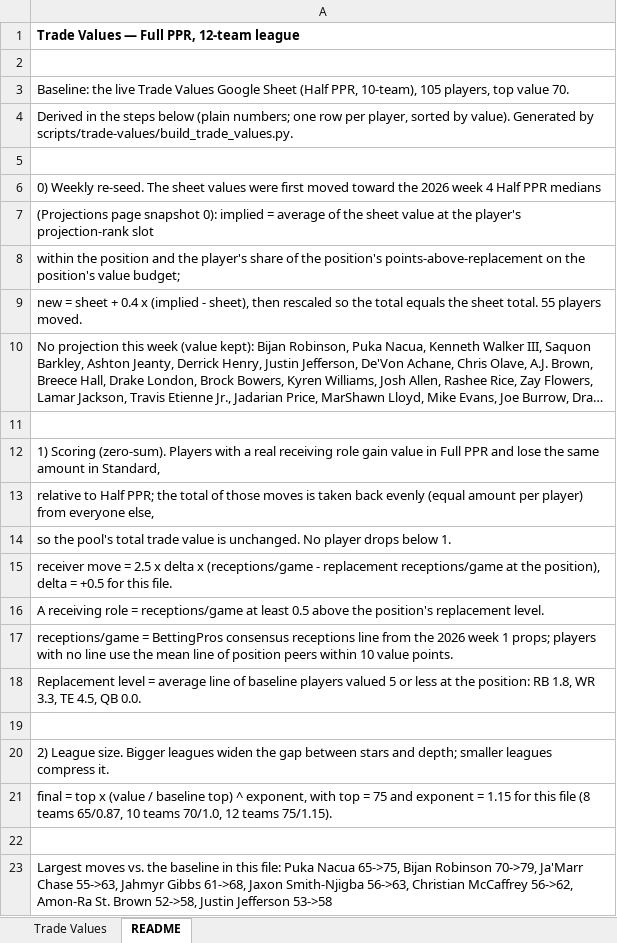
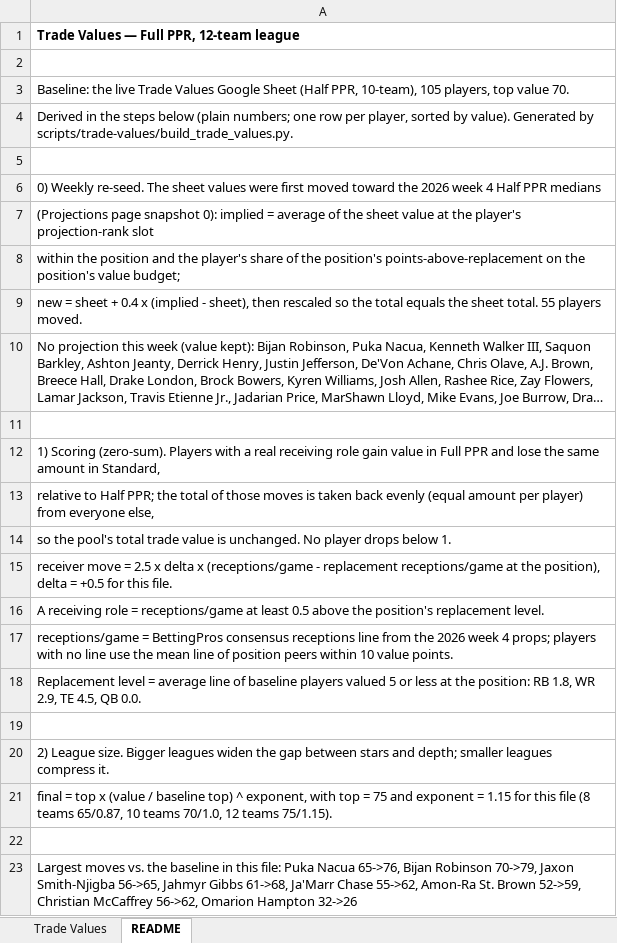
Before and after one commit to seoularpro/OddsVis, an Excel workbook: TradeValueSheets/TradeValues_FullPPR_12team.xlsx, sheet README, drawn as a sheet; long unchanged cells end in …; values as stored, in another font and other column widths than the file's, no borders; the diff names each change by its address in the sheet, - before the commit and + after, or states it on an @@ line.

```diff
--- a/TradeValueSheets/TradeValues_FullPPR_12team.xlsx (sheet README)
+++ b/TradeValueSheets/TradeValues_FullPPR_12team.xlsx (sheet README)
-A17: …2026 week 1 props; players…
+A17: …2026 week 4 props; players…
-A18: …1.8, WR 3.3, TE 4.5,…
+A18: …1.8, WR 2.9, TE 4.5,…
-A23: …Puka Nacua 65->75, Bijan Robinson 70->79, Ja'Marr Chase 55->63, Jahmyr Gibbs 61->68, Jaxon Smith-Njigba 56->63, Christian McCaffrey 56->62, Amon-Ra St. Brown 52->58, Justin Jefferson 53->58
+A23: …Puka Nacua 65->76, Bijan Robinson 70->79, Jaxon Smith-Njigba 56->65, Jahmyr Gibbs 61->68, Ja'Marr Chase 55->62, Amon-Ra St. Brown 52->59, Christian McCaffrey 56->62, Omarion Hampton 32->26
```
Also changed, not shown: sheet Trade Values, TradeValueSheets/TradeValues_AllCombinations.xlsx, TradeValueSheets/TradeValues_FullPPR_10team.xlsx, 21 other files.
